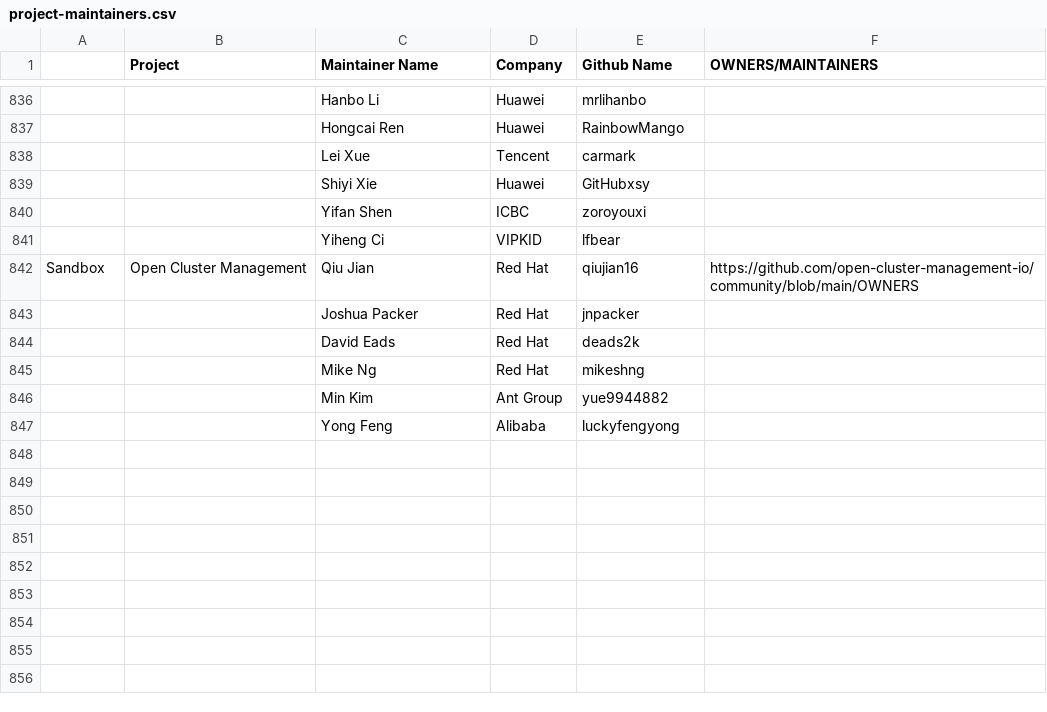
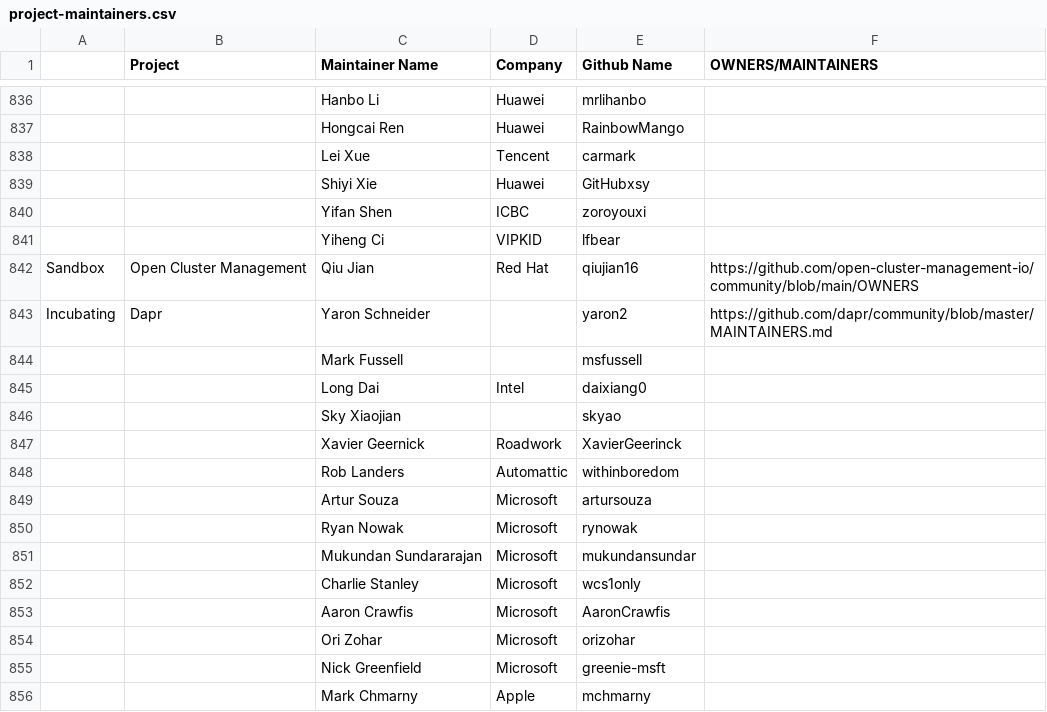
Before and after one commit to apreuavar6/cncf-foundation, a CSV file: project-maintainers.csv, drawn as a sheet; only a part is shown, gaps mark what is left out; removed rows and columns are numbered as before the commit, all else as after; the diff names each change by its address in the sheet, - before the commit and + after, or states it on an @@ line.

Commit message:
Adding list of Dapr project maintainers

```diff
--- a/project-maintainers.csv
+++ b/project-maintainers.csv
-row 843:  |  | Joshua Packer | Red Hat | jnpacker
-row 844:  |  | David Eads | Red Hat | deads2k
-row 845:  |  | Mike Ng | Red Hat | mikeshng
-row 846:  |  | Min Kim | Ant Group | yue9944882
-row 847:  |  | Yong Feng | Alibaba | luckyfengyong
+row 843: Incubating | Dapr | Yaron Schneider |  | yaron2 | https://github.com/dapr/community/blob/master/MAINTAINERS.md
+row 844:  |  | Mark Fussell |  | msfussell
+row 845:  |  | Long Dai | Intel | daixiang0
+row 846:  |  | Sky Xiaojian |  | skyao
+row 847:  |  | Xavier Geernick | Roadwork | XavierGeerinck
+row 848:  |  | Rob Landers | Automattic | withinboredom
+row 849:  |  | Artur Souza | Microsoft | artursouza
+row 850:  |  | Ryan Nowak | Microsoft | rynowak
+row 851:  |  | Mukundan Sundararajan | Microsoft | mukundansundar
+row 852:  |  | Charlie Stanley | Microsoft | wcs1only
+row 853:  |  | Aaron Crawfis | Microsoft | AaronCrawfis
+row 854:  |  | Ori Zohar | Microsoft | orizohar
+row 855:  |  | Nick Greenfield | Microsoft | greenie-msft
+row 856:  |  | Mark Chmarny | Apple | mchmarny
```
